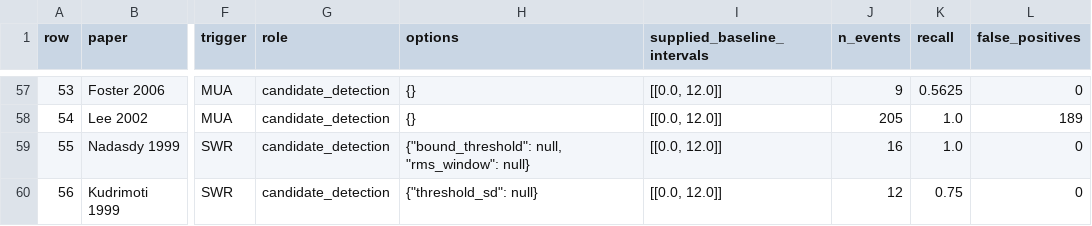
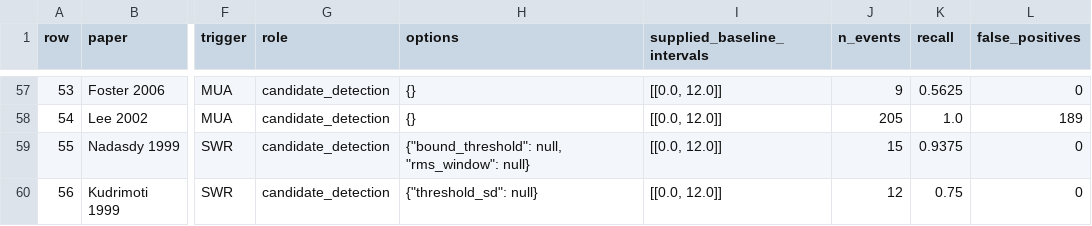
Before and after one commit to Eden-Kramer-Lab/ripple_detection, a CSV file: examples/literature_recipes_results.csv, drawn as a sheet; only a part is shown, gaps mark what is left out; the diff names each change by its address in the sheet, - before the commit and + after, or states it on an @@ line.

```diff
--- a/examples/literature_recipes_results.csv
+++ b/examples/literature_recipes_results.csv
-J59 (n_events): 16
+J59 (n_events): 15
-K59 (recall): 1.0
+K59 (recall): 0.9375
```
